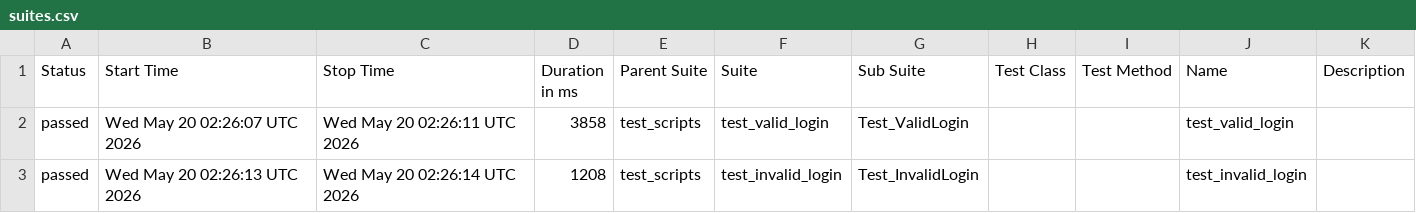
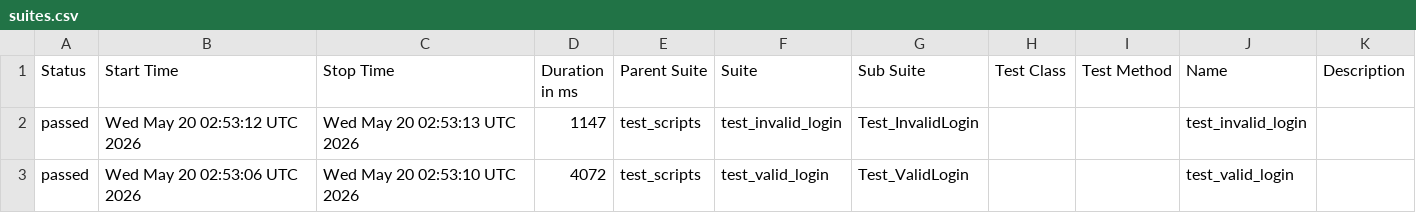
Before and after one commit to sdchoudhury/b154_afw_practise_make, a CSV file: data/suites.csv, drawn as a sheet.

```diff
--- a/data/suites.csv
+++ b/data/suites.csv
@@ -1,3 +1,3 @@
 "Status","Start Time","Stop Time","Duration in ms","Parent Suite","Suite","Sub Suite","Test Class","Test Method","Name","Description"
-"passed","Wed May 20 02:26:07 UTC 2026","Wed May 20 02:26:11 UTC 2026","3858","test_scripts","test_valid_login","Test_ValidLogin","","","test_valid_login",""
-"passed","Wed May 20 02:26:13 UTC 2026","Wed May 20 02:26:14 UTC 2026","1208","test_scripts","test_invalid_login","Test_InvalidLogin","","","test_invalid_login",""
+"passed","Wed May 20 02:53:12 UTC 2026","Wed May 20 02:53:13 UTC 2026","1147","test_scripts","test_invalid_login","Test_InvalidLogin","","","test_invalid_login",""
+"passed","Wed May 20 02:53:06 UTC 2026","Wed May 20 02:53:10 UTC 2026","4072","test_scripts","test_valid_login","Test_ValidLogin","","","test_valid_login",""
```
Also changed, not shown: 24 other files.
